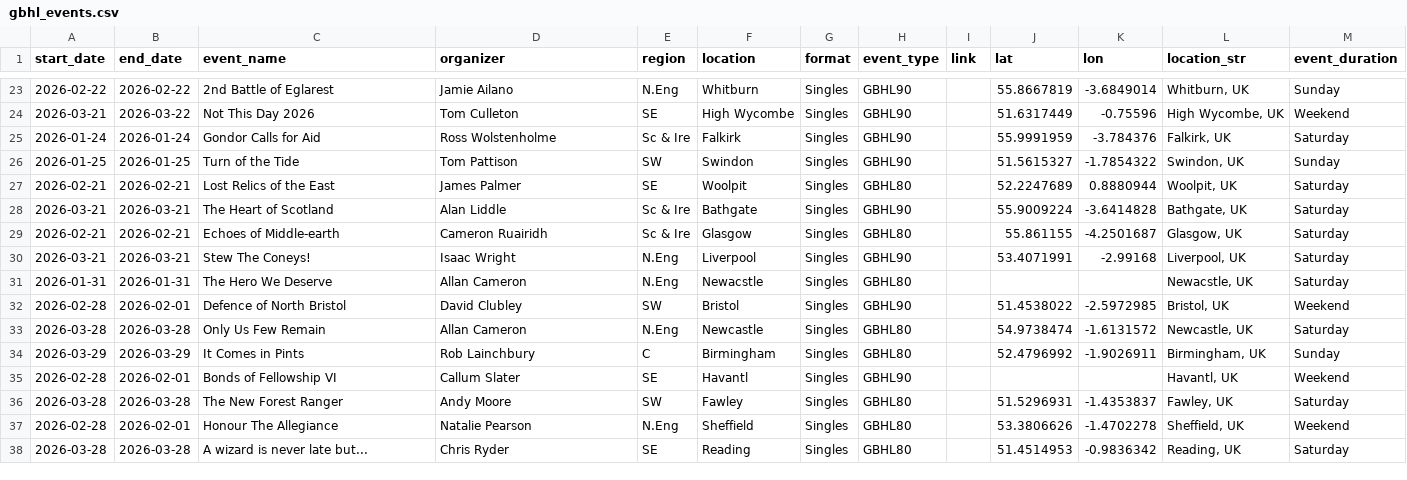
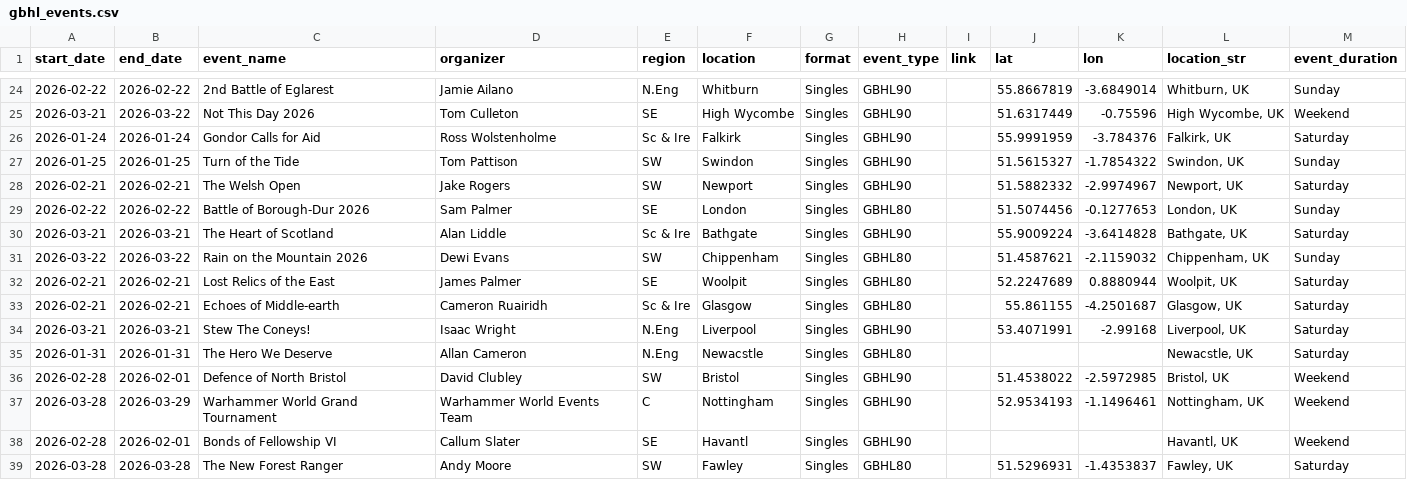
Before and after one commit to samgulf/gbhl-events, a CSV file: data/gbhl_events.csv, drawn as a sheet; only a part is shown, gaps mark what is left out; the shorter side is filled out with more unchanged rows; the diff covers the shown part only.

```diff
--- a/data/gbhl_events.csv
+++ b/data/gbhl_events.csv
@@ -26,4 +27,7 @@ start_date,end_date,event_name,organizer,region,location,format,event_type,link,
 2026-01-25,2026-01-25,Turn of the Tide,Tom Pattison,SW,Swindon,Singles,GBHL90,,51.5615327,-1.7854322,"Swindon, UK",Sunday
+2026-02-21,2026-02-21,The Welsh Open,Jake Rogers,SW,Newport,Singles,GBHL90,,51.5882332,-2.9974967,"Newport, UK",Saturday
+2026-02-22,2026-02-22,Battle of Borough-Dur 2026,Sam Palmer,SE,London,Singles,GBHL80,,51.5074456,-0.1277653,"London, UK",Sunday
+2026-03-21,2026-03-21,The Heart of Scotland,Alan Liddle,Sc & Ire,Bathgate,Singles,GBHL90,,55.9009224,-3.6414828,"Bathgate, UK",Saturday
+2026-03-22,2026-03-22,Rain on the Mountain 2026,Dewi Evans,SW,Chippenham,Singles,GBHL80,,51.4587621,-2.1159032,"Chippenham, UK",Sunday
 2026-02-21,2026-02-21,Lost Relics of the East,James Palmer,SE,Woolpit,Singles,GBHL80,,52.2247689,0.8880944,"Woolpit, UK",Saturday
-2026-03-21,2026-03-21,The Heart of Scotland,Alan Liddle,Sc & Ire,Bathgate,Singles,GBHL90,,55.9009224,-3.6414828,"Bathgate, UK",Saturday
 2026-02-21,2026-02-21,Echoes of Middle-earth,Cameron Ruairidh,Sc & Ire,Glasgow,Singles,GBHL80,,55.861155,-4.2501687,"Glasgow, UK",Saturday
@@ -32,4 +36,3 @@ start_date,end_date,event_name,organizer,region,location,format,event_type,link,
 2026-02-28,2026-02-01,Defence of North Bristol,David Clubley,SW,Bristol,Singles,GBHL90,,51.4538022,-2.5972985,"Bristol, UK",Weekend
-2026-03-28,2026-03-28,Only Us Few Remain,Allan Cameron,N.Eng,Newcastle,Singles,GBHL80,,54.9738474,-1.6131572,"Newcastle, UK",Saturday
-2026-03-29,2026-03-29,It Comes in Pints,Rob Lainchbury,C,Birmingham,Singles,GBHL80,,52.4796992,-1.9026911,"Birmingham, UK",Sunday
+2026-03-28,2026-03-29,Warhammer World Grand Tournament,Warhammer World Events Team,C,Nottingham,Singles,GBHL90,,52.9534193,-1.1496461,"Nottingham, UK",Weekend
 2026-02-28,2026-02-01,Bonds of Fellowship VI,Callum Slater,SE,Havantl,Singles,GBHL90,,,,"Havantl, UK",Weekend
```
Also changed, not shown: 10 added rows, 1 moved row and 7 edited cells elsewhere in this file, 1 other file.
